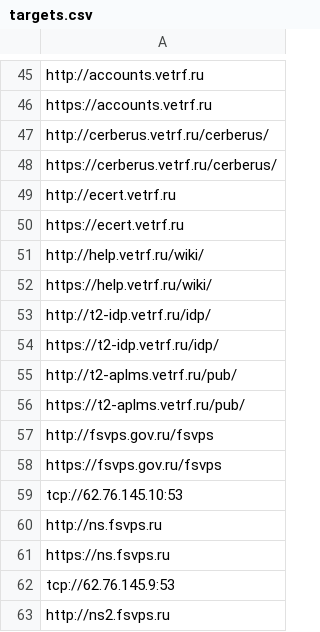
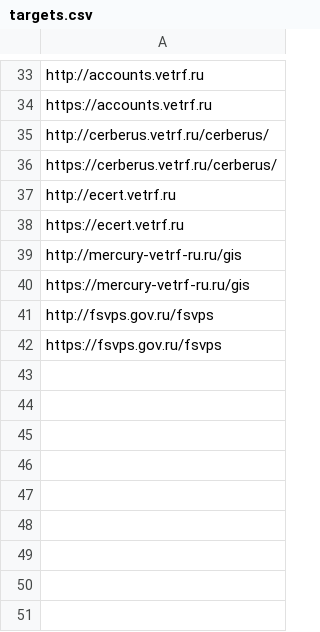
Before and after one commit to bernstein7/targets, a CSV file: targets.csv, drawn as a sheet; only a part is shown, gaps mark what is left out; the diff covers the shown part only.

```diff
--- a/targets.csv
+++ b/targets.csv
@@ -50,14 +38,5 @@ http://ecert.vetrf.ru
 https://ecert.vetrf.ru
-http://help.vetrf.ru/wiki/
-https://help.vetrf.ru/wiki/
-http://t2-idp.vetrf.ru/idp/
-https://t2-idp.vetrf.ru/idp/
-http://t2-aplms.vetrf.ru/pub/
-https://t2-aplms.vetrf.ru/pub/
+http://mercury-vetrf-ru.ru/gis
+https://mercury-vetrf-ru.ru/gis
 http://fsvps.gov.ru/fsvps
 https://fsvps.gov.ru/fsvps
-tcp://62.76.145.10:53
-http://ns.fsvps.ru
-https://ns.fsvps.ru
-tcp://62.76.145.9:53
-http://ns2.fsvps.ru
```
Also changed, not shown: 2 added rows, 14 removed rows and 2 edited cells elsewhere in this file.
